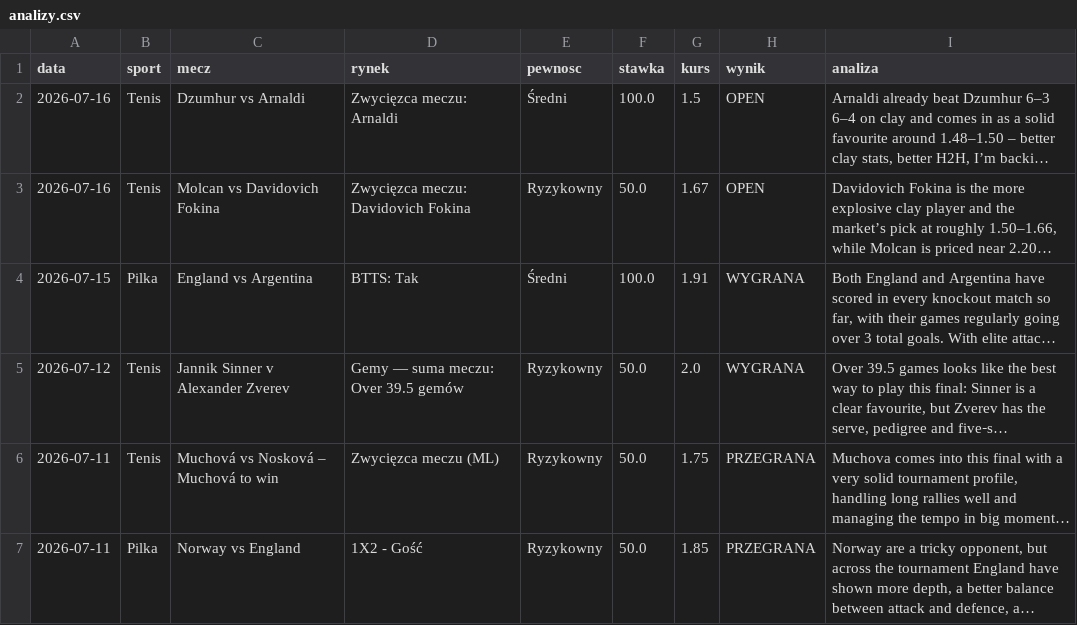
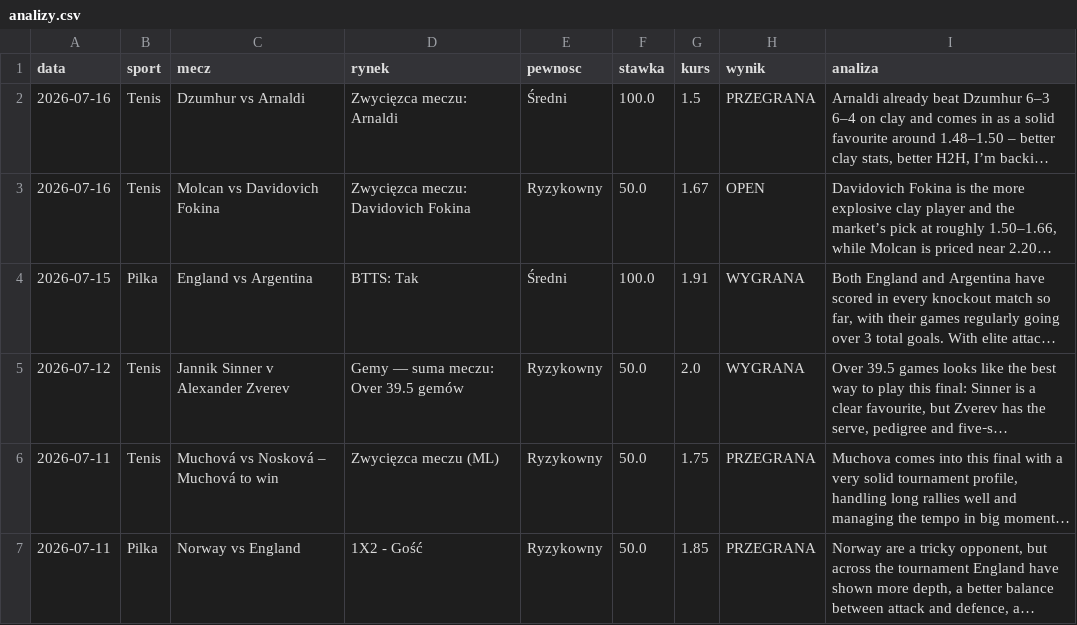
Before and after one commit to Maruha3000/kupony-dashboard, a CSV file: analizy.csv, drawn as a sheet; long unchanged cells end in …; the diff names each change by its address in the sheet, - before the commit and + after, or states it on an @@ line.

Commit message:
Zmieniono status: 2026-07-16 | Dzumhur vs Arnaldi | Zwycięzca meczu: Arnaldi (aktualny status: OPEN) -> PRZEGRANA

```diff
--- a/analizy.csv
+++ b/analizy.csv
-H2 (wynik): OPEN
+H2 (wynik): PRZEGRANA
```
